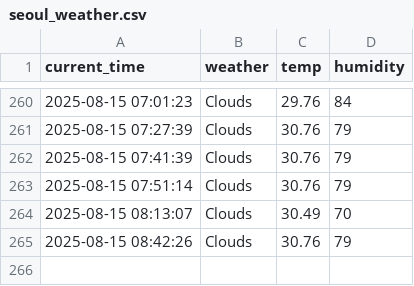
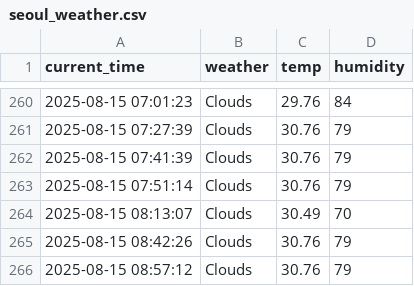
Before and after one commit to arkrg/weather, a CSV file: seoul_weather.csv, drawn as a sheet; only a part is shown, gaps mark what is left out.

```diff
--- a/seoul_weather.csv
+++ b/seoul_weather.csv
@@ -265 +265,2 @@ current_time,weather,temp,humidity
 2025-08-15 08:42:26,Clouds,30.76,79
+2025-08-15 08:57:12,Clouds,30.76,79
```
